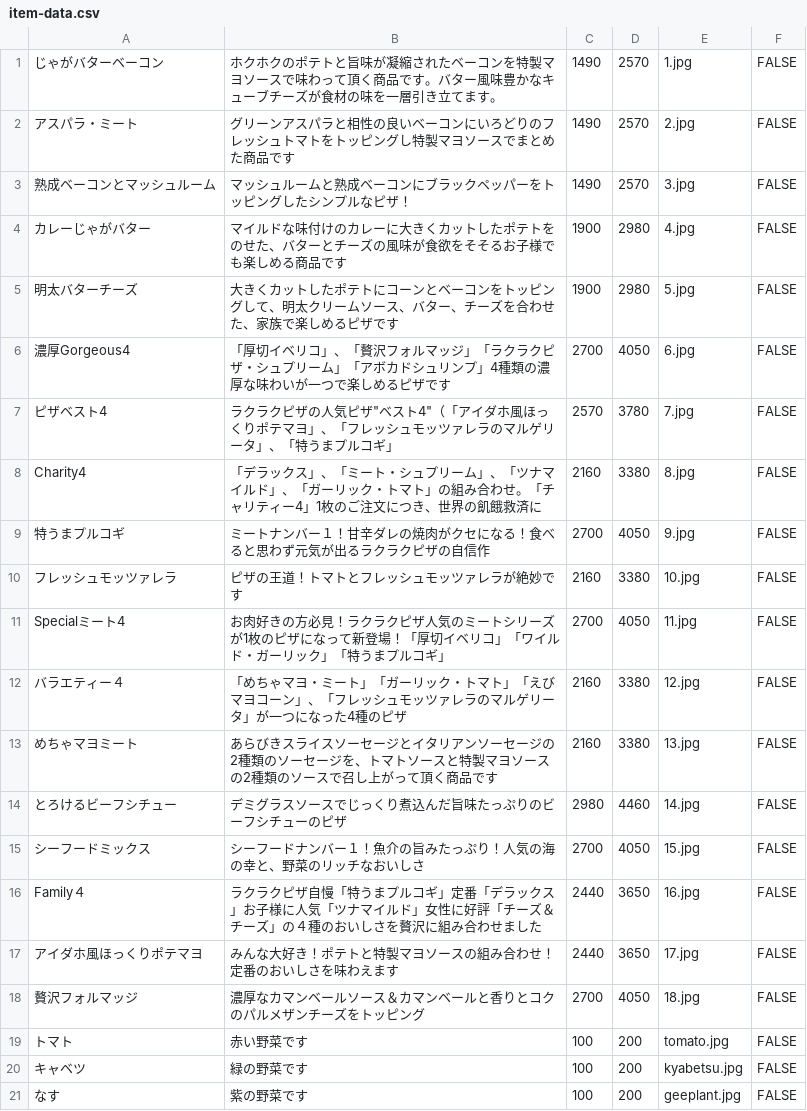
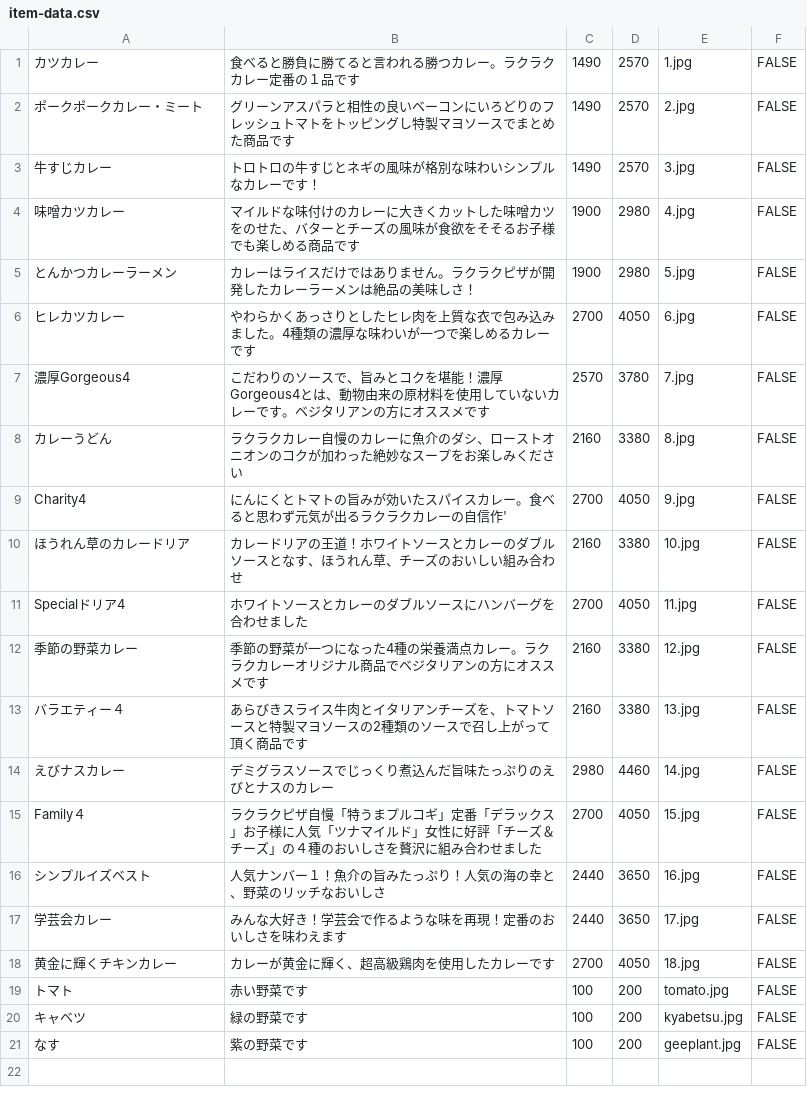
Before and after one commit to atsushi-nonaka/ec-site, a CSV file: src/main/resources/item-data.csv, drawn as a sheet.

```diff
--- a/src/main/resources/item-data.csv
+++ b/src/main/resources/item-data.csv
@@ -1,19 +1,19 @@
-じゃがバターベーコン,ホクホクのポテトと旨味が凝縮されたベーコンを特製マヨソースで味わって頂く商品です。バター風味豊かなキューブチーズが食材の味を一層引き立てます。,1490,2570,1.jpg,FALSE
-アスパラ・ミート,グリーンアスパラと相性の良いベーコンにいろどりのフレッシュトマトをトッピングし特製マヨソースでまとめた商品です,1490,2570,2.jpg,FALSE
-熟成ベーコンとマッシュルーム,マッシュルームと熟成ベーコンにブラックペッパーをトッピングしたシンプルなピザ！,1490,2570,3.jpg,FALSE
-カレーじゃがバター,マイルドな味付けのカレーに大きくカットしたポテトをのせた、バターとチーズの風味が食欲をそそるお子様でも楽しめる商品です,1900,2980,4.jpg,FALSE
-明太バターチーズ,大きくカットしたポテトにコーンとベーコンをトッピングして、明太クリームソース、バター、チーズを合わせた、家族で楽しめるピザです,1900,2980,5.jpg,FALSE
-濃厚Gorgeous4,「厚切イベリコ」、「贅沢フォルマッジ」「ラクラクピザ・シュプリーム」「アボカドシュリンプ」4種類の濃厚な味わいが一つで楽しめるピザです,2700,4050,6.jpg,FALSE
-ピザベスト4,"ラクラクピザの人気ピザ""ベスト4""（「アイダホ風ほっくりポテマヨ」、「フレッシュモッツァレラのマルゲリータ」、「特うまプルコギ」",2570,3780,7.jpg,FALSE
-Charity4,「デラックス」、「ミート・シュプリーム」、「ツナマイルド」、「ガーリック・トマト」の組み合わせ。「チャリティー4」1枚のご注文につき、世界の飢餓救済に,2160,3380,8.jpg,FALSE
-特うまプルコギ,ミートナンバー１！甘辛ダレの焼肉がクセになる！食べると思わず元気が出るラクラクピザの自信作,2700,4050,9.jpg,FALSE
-フレッシュモッツァレラ,ピザの王道！トマトとフレッシュモッツァレラが絶妙です,2160,3380,10.jpg,FALSE
-Specialミート4,お肉好きの方必見！ラクラクピザ人気のミートシリーズが1枚のピザになって新登場！「厚切イベリコ」「ワイルド・ガーリック」「特うまプルコギ」,2700,4050,11.jpg,FALSE
-バラエティー４,「めちゃマヨ・ミート」「ガーリック・トマト」「えびマヨコーン」、「フレッシュモッツァレラのマルゲリータ」が一つになった4種のピザ,2160,3380,12.jpg,FALSE
-めちゃマヨミート,あらびきスライスソーセージとイタリアンソーセージの2種類のソーセージを、トマトソースと特製マヨソースの2種類のソースで召し上がって頂く商品です,2160,3380,13.jpg,FALSE
-とろけるビーフシチュー,デミグラスソースでじっくり煮込んだ旨味たっぷりのビーフシチューのピザ,2980,4460,14.jpg,FALSE
-シーフードミックス,シーフードナンバー１！魚介の旨みたっぷり！人気の海の幸と、野菜のリッチなおいしさ,2700,4050,15.jpg,FALSE
-Family４,ラクラクピザ自慢「特うまプルコギ」定番「デラックス」お子様に人気「ツナマイルド」女性に好評「チーズ＆チーズ」の４種のおいしさを贅沢に組み合わせました,2440,3650,16.jpg,FALSE
-アイダホ風ほっくりポテマヨ,みんな大好き！ポテトと特製マヨソースの組み合わせ！定番のおいしさを味わえます,2440,3650,17.jpg,FALSE
-贅沢フォルマッジ,濃厚なカマンベールソース＆カマンベールと香りとコクのパルメザンチーズをトッピング,2700,4050,18.jpg,FALSE
+カツカレー,食べると勝負に勝てると言われる勝つカレー。ラクラクカレー定番の１品です,1490,2570,1.jpg,FALSE
+ポークポークカレー・ミート,グリーンアスパラと相性の良いベーコンにいろどりのフレッシュトマトをトッピングし特製マヨソースでまとめた商品です,1490,2570,2.jpg,FALSE
+牛すじカレー,トロトロの牛すじとネギの風味が格別な味わいシンプルなカレーです！,1490,2570,3.jpg,FALSE
+味噌カツカレー,マイルドな味付けのカレーに大きくカットした味噌カツをのせた、バターとチーズの風味が食欲をそそるお子様でも楽しめる商品です,1900,2980,4.jpg,FALSE
+とんかつカレーラーメン,カレーはライスだけではありません。ラクラクピザが開発したカレーラーメンは絶品の美味しさ！,1900,2980,5.jpg,FALSE
+ヒレカツカレー,やわらかくあっさりとしたヒレ肉を上質な衣で包み込みました。4種類の濃厚な味わいが一つで楽しめるカレーです,2700,4050,6.jpg,FALSE
+濃厚Gorgeous4,こだわりのソースで、旨みとコクを堪能！濃厚Gorgeous4とは、動物由来の原材料を使用していないカレーです。ベジタリアンの方にオススメです,2570,3780,7.jpg,FALSE
+カレーうどん,ラクラクカレー自慢のカレーに魚介のダシ、ローストオニオンのコクが加わった絶妙なスープをお楽しみください,2160,3380,8.jpg,FALSE
+Charity4,にんにくとトマトの旨みが効いたスパイスカレー。食べると思わず元気が出るラクラクカレーの自信作',2700,4050,9.jpg,FALSE
+ほうれん草のカレードリア,カレードリアの王道！ホワイトソースとカレーのダブルソースとなす、ほうれん草、チーズのおいしい組み合わせ,2160,3380,10.jpg,FALSE
+Specialドリア4,ホワイトソースとカレーのダブルソースにハンバーグを合わせました,2700,4050,11.jpg,FALSE
+季節の野菜カレー,季節の野菜が一つになった4種の栄養満点カレー。ラクラクカレーオリジナル商品でベジタリアンの方にオススメです,2160,3380,12.jpg,FALSE
+バラエティー４,あらびきスライス牛肉とイタリアンチーズを、トマトソースと特製マヨソースの2種類のソースで召し上がって頂く商品です,2160,3380,13.jpg,FALSE
+えびナスカレー,デミグラスソースでじっくり煮込んだ旨味たっぷりのえびとナスのカレー,2980,4460,14.jpg,FALSE
+Family４,ラクラクピザ自慢「特うまプルコギ」定番「デラックス」お子様に人気「ツナマイルド」女性に好評「チーズ＆チーズ」の４種のおいしさを贅沢に組み合わせました,2700,4050,15.jpg,FALSE
+シンプルイズベスト,人気ナンバー１！魚介の旨みたっぷり！人気の海の幸と、野菜のリッチなおいしさ,2440,3650,16.jpg,FALSE
+学芸会カレー,みんな大好き！学芸会で作るような味を再現！定番のおいしさを味わえます,2440,3650,17.jpg,FALSE
+黄金に輝くチキンカレー,カレーが黄金に輝く、超高級鶏肉を使用したカレーです,2700,4050,18.jpg,FALSE
 トマト,赤い野菜です,100,200,tomato.jpg,FALSE
```
Also changed, not shown: 18 other files.
